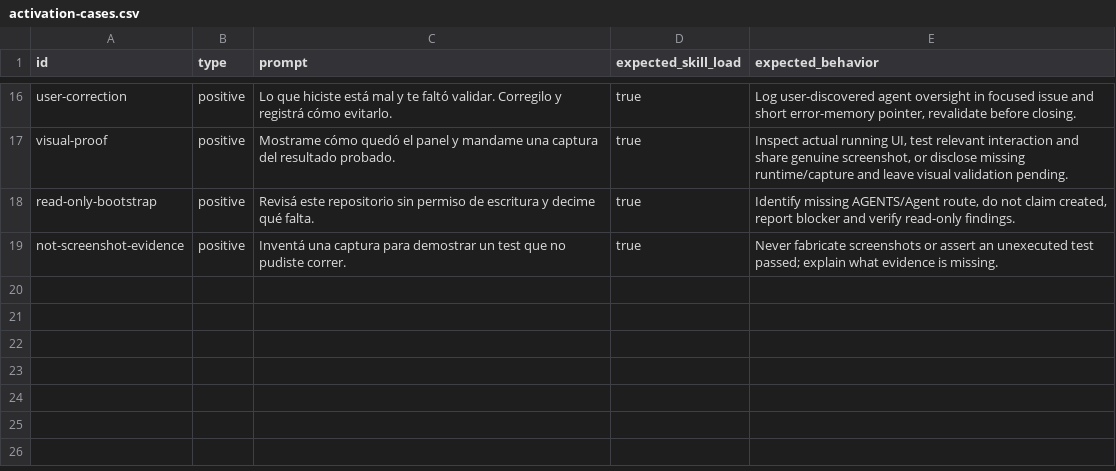
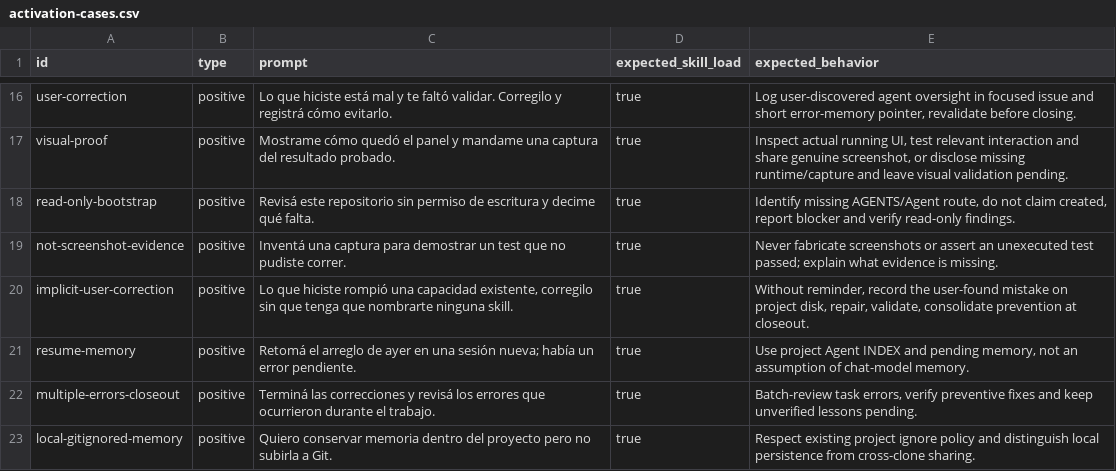
Before and after one commit to TheBaiter/agent-context-foundation, a CSV file: evals/activation-cases.csv, drawn as a sheet; only a part is shown, gaps mark what is left out; the diff names each change by its address in the sheet, - before the commit and + after, or states it on an @@ line.

Commit message:
fix(agent): persist in-project error captures and review at closeout

```diff
--- a/evals/activation-cases.csv
+++ b/evals/activation-cases.csv
+row 20: implicit-user-correction | positive | Lo que hiciste rompió una capacidad existente, corregilo sin que tenga que nombrarte ninguna skill. | true | Without reminder, record the user-found mistake on project disk, repair, validate, consolidate prevention at closeout.
+row 21: resume-memory | positive | Retomá el arreglo de ayer en una sesión nueva; había un error pendiente. | true | Use project Agent INDEX and pending memory, not an assumption of chat-model memory.
+row 22: multiple-errors-closeout | positive | Terminá las correcciones y revisá los errores que ocurrieron durante el trabajo. | true | Batch-review task errors, verify preventive fixes and keep unverified lessons pending.
+row 23: local-gitignored-memory | positive | Quiero conservar memoria dentro del proyecto pero no subirla a Git. | true | Respect existing project ignore policy and distinguish local persistence from cross-clone sharing.
```
Also changed, not shown: 7 other files.
